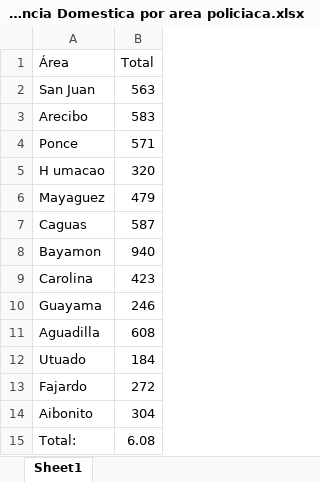
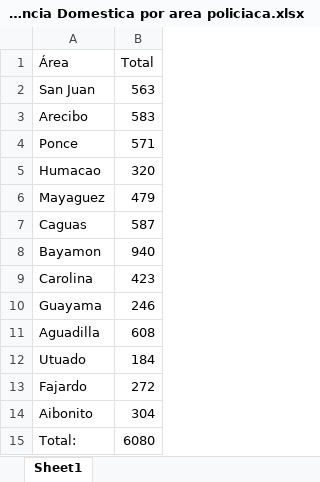
Before and after one commit to EstadisticasPR/ViolenciaGeneroPR, an Excel workbook: data/Negociado_de_Policia/Incidentes Violencia Domestica por area policiaca.xlsx, sheet Sheet1, drawn as a sheet; values as stored, in another font and other column widths than the file's, no borders; the diff names each change by its address in the sheet, - before the commit and + after, or states it on an @@ line.

```diff
--- a/data/Negociado_de_Policia/Incidentes Violencia Domestica por area policiaca.xlsx (sheet Sheet1)
+++ b/data/Negociado_de_Policia/Incidentes Violencia Domestica por area policiaca.xlsx (sheet Sheet1)
-A5 (Área): H umacao
+A5 (Área): Humacao
-B15 (Total): 6.08
+B15 (Total): 6080
```
Also changed, not shown: data/Negociado_de_Policia/INCIDENTES DE VIOLENCIA DOMÉSTICA POR ÁREA.xlsx, 7 other files.
